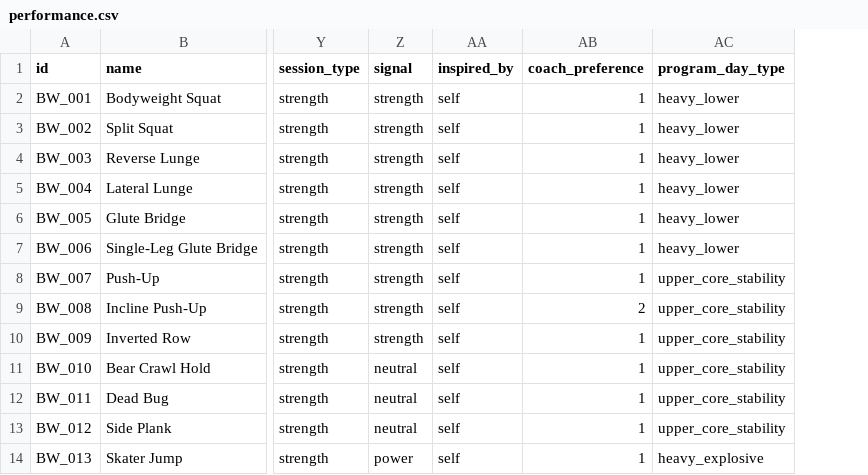
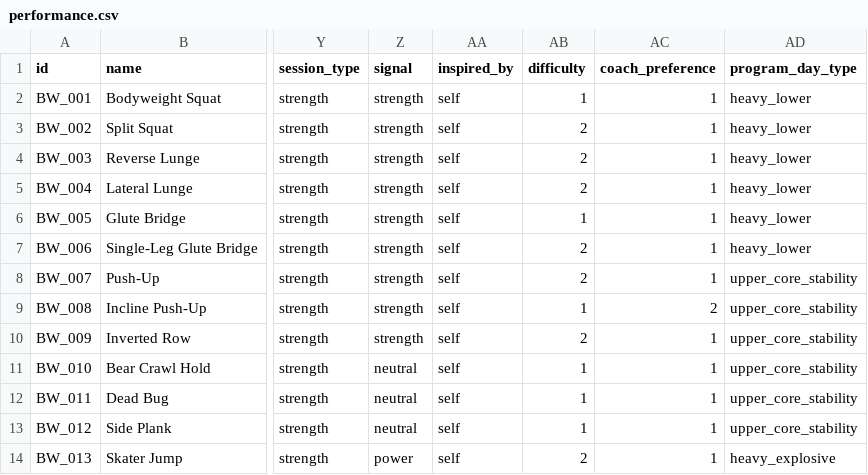
Before and after one commit to JaegerErich/Bender, a CSV file: data/csv_exports/performance.csv, drawn as a sheet; only a part is shown, gaps mark what is left out; the diff names each change by its address in the sheet, - before the commit and + after, or states it on an @@ line.

```diff
--- a/data/csv_exports/performance.csv
+++ b/data/csv_exports/performance.csv
+column AB (difficulty), rows 2-14: 1 | 2 | 2 | 2 | 1 | 2 | 2 | 1 | 2 | 1 | 1 | 1 | 2
```
Also changed, not shown: data/csv_exports/energy_systems.csv, data/csv_exports/mobility.csv, 14 other files.
